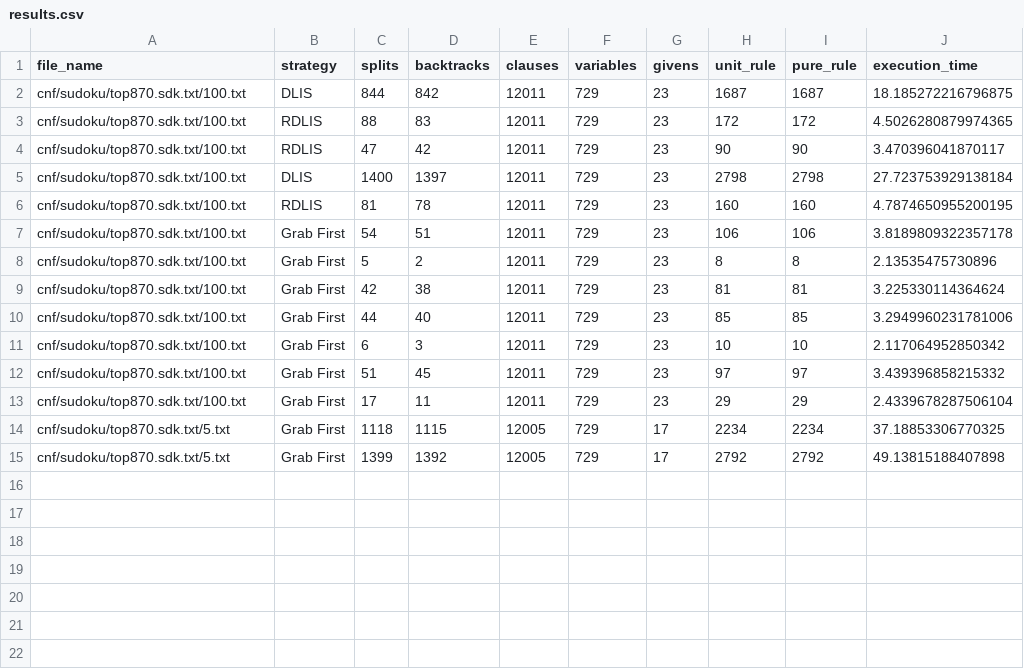
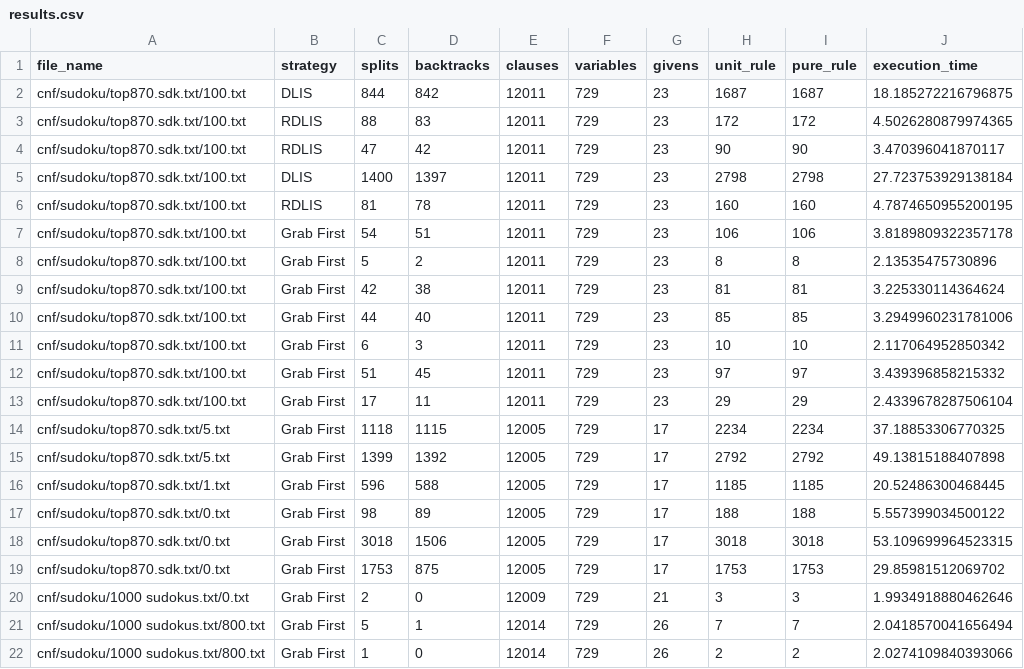
Before and after one commit to Spijkervet/sat_sudoku_solver, a CSV file: results.csv, drawn as a sheet; the diff names each change by its address in the sheet, - before the commit and + after, or states it on an @@ line.

Commit message:
results

```diff
--- a/results.csv
+++ b/results.csv
+row 16: cnf/sudoku/top870.sdk.txt/1.txt | Grab First | 596 | 588 | 12005 | 729 | 17 | 1185 | 1185 | 20.52486300468445
+row 17: cnf/sudoku/top870.sdk.txt/0.txt | Grab First | 98 | 89 | 12005 | 729 | 17 | 188 | 188 | 5.557399034500122
+row 18: cnf/sudoku/top870.sdk.txt/0.txt | Grab First | 3018 | 1506 | 12005 | 729 | 17 | 3018 | 3018 | 53.109699964523315
+row 19: cnf/sudoku/top870.sdk.txt/0.txt | Grab First | 1753 | 875 | 12005 | 729 | 17 | 1753 | 1753 | 29.85981512069702
+row 20: cnf/sudoku/1000 sudokus.txt/0.txt | Grab First | 2 | 0 | 12009 | 729 | 21 | 3 | 3 | 1.9934918880462646
+row 21: cnf/sudoku/1000 sudokus.txt/800.txt | Grab First | 5 | 1 | 12014 | 729 | 26 | 7 | 7 | 2.0418570041656494
+row 22: cnf/sudoku/1000 sudokus.txt/800.txt | Grab First | 1 | 0 | 12014 | 729 | 26 | 2 | 2 | 2.0274109840393066
```
Also changed, not shown: 5 other files.
